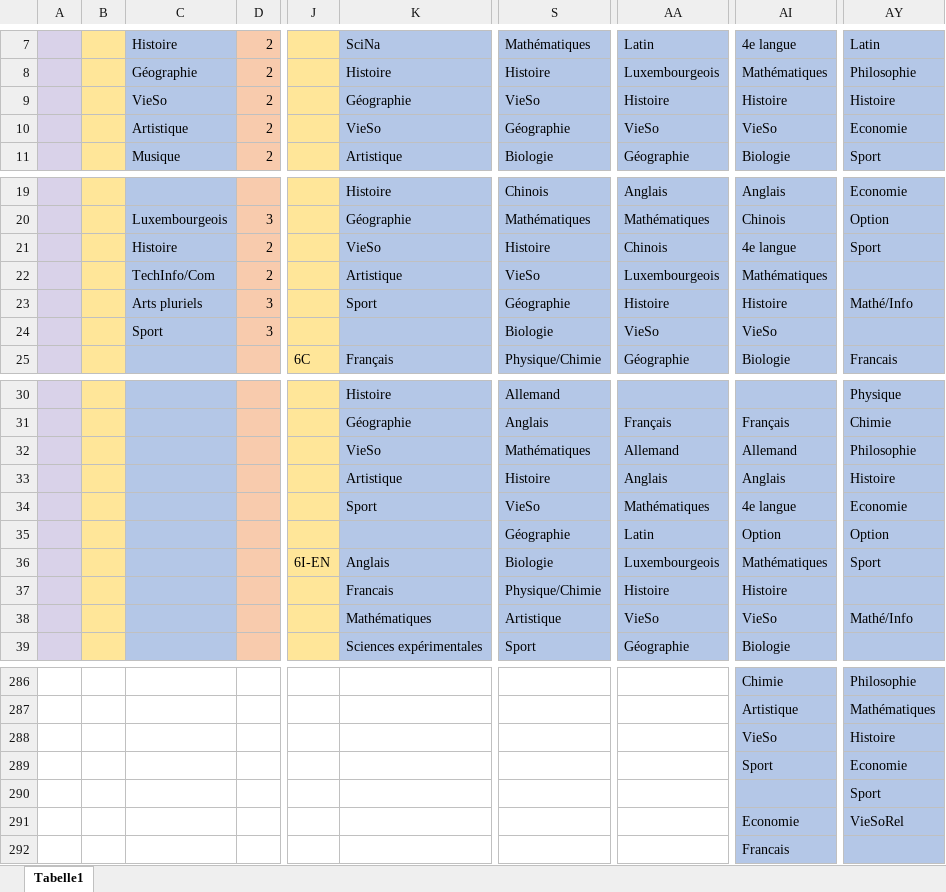
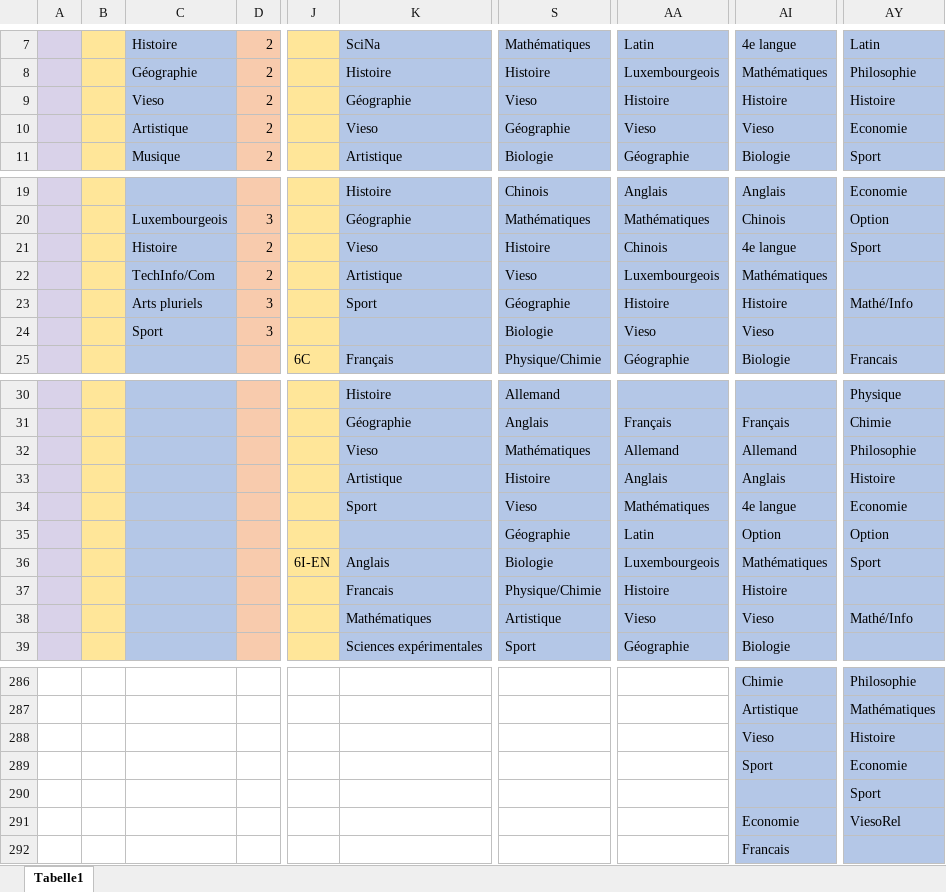
Before and after one commit to Felix3qH4/Luxembourgish_Lycee_Classes, an Excel workbook: Classique_Classes.xlsx, sheet Tabelle1, drawn as a sheet; only a part is shown, gaps mark what is left out; values as stored, in another font and other column widths than the file's, no borders; the diff covers the shown part only; the diff names each change by its address in the sheet, - before the commit and + after, or states it on an @@ line.

```diff
--- a/Classique_Classes.xlsx (sheet Tabelle1)
+++ b/Classique_Classes.xlsx (sheet Tabelle1)
-C9: VieSo
+C9: Vieso
-S9: VieSo
+S9: Vieso
-K10: VieSo
+K10: Vieso
-AA10: VieSo
+AA10: Vieso
-AI10: VieSo
+AI10: Vieso
-K21: VieSo
+K21: Vieso
-S22: VieSo
+S22: Vieso
-AA24: VieSo
+AA24: Vieso
-AI24: VieSo
+AI24: Vieso
-K32: VieSo
+K32: Vieso
-S34: VieSo
+S34: Vieso
-AA38: VieSo
+AA38: Vieso
-AI38: VieSo
+AI38: Vieso
-AI288: VieSo
+AI288: Vieso
-AY291: VieSoRel
+AY291: ViesoRel
```
Also changed, not shown: 114 added rows and 44 edited cells elsewhere in this sheet, Lesson_Names.xlsx.
